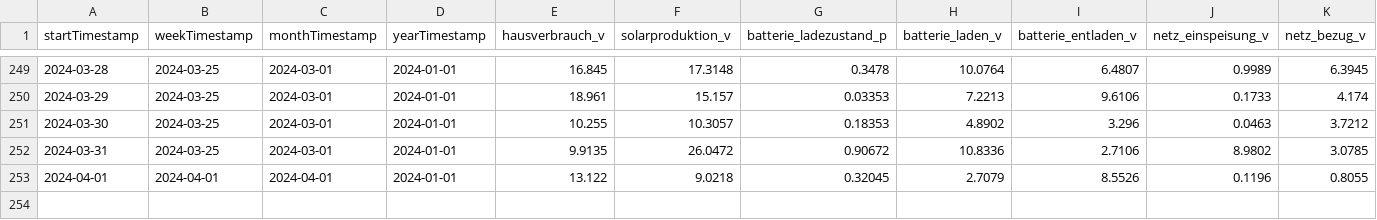
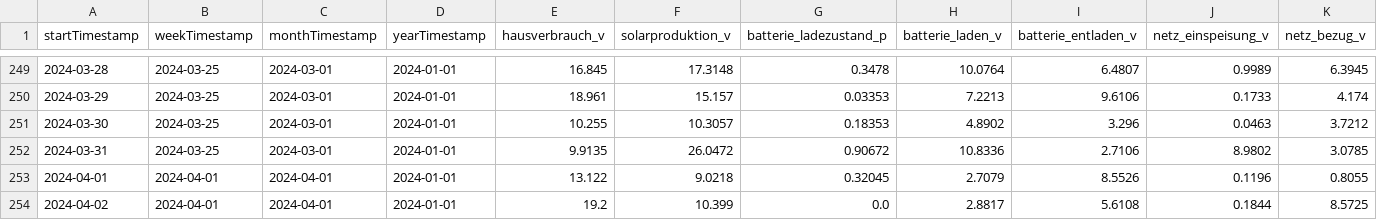
Before and after one commit to tbwr/e3dc, a CSV file: data_1d.csv, drawn as a sheet; only a part is shown, gaps mark what is left out; rows hold the shown columns only; the diff names each change by its address in the sheet, - before the commit and + after, or states it on an @@ line.

Commit message:
committing files

```diff
--- a/data_1d.csv
+++ b/data_1d.csv
+row 254: 2024-04-02 | 2024-04-01 | 2024-04-01 | 2024-01-01 | 19.2 | 10.399 | 0.0 | 2.8817 | 5.6108 | 0.1844 | 8.5725
```
